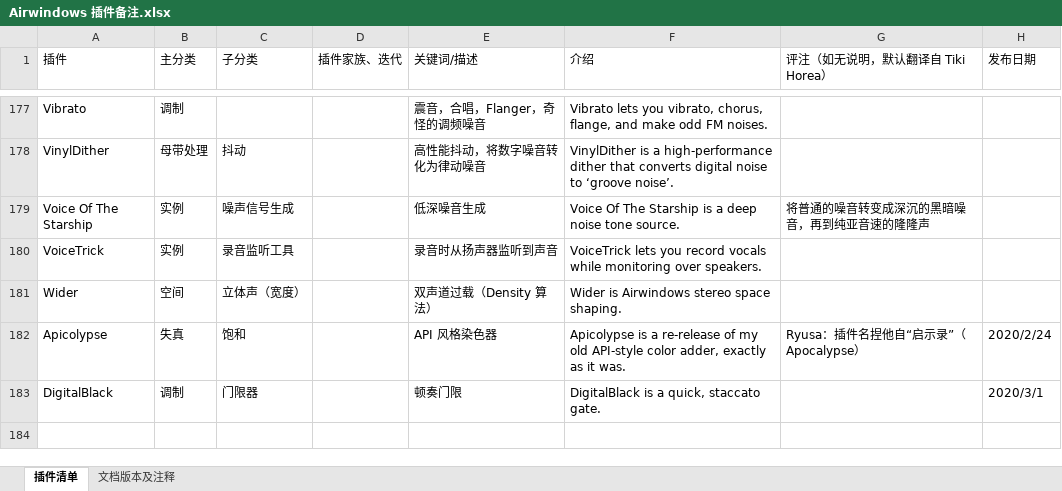
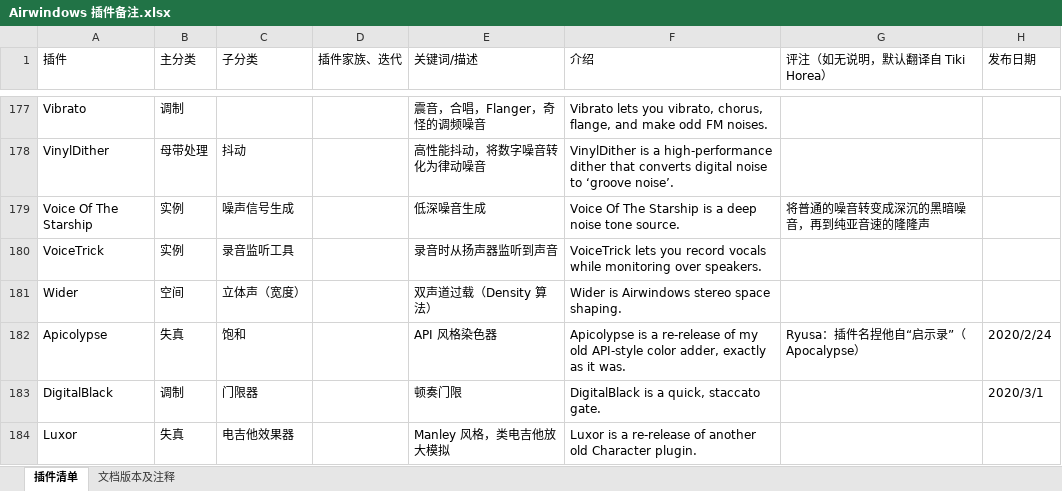
Before and after one commit to tsunetakaryu/airwindows-memo, an Excel workbook: Airwindows 插件备注.xlsx, sheet 插件清单, drawn as a sheet; only a part is shown, gaps mark what is left out; values as stored, in another font and other column widths than the file's, no borders; table styles not drawn; the diff names each change by its address in the sheet, - before the commit and + after, or states it on an @@ line.

Commit message:
Luxor http://www.airwindows.com/luxor/

```diff
--- a/Airwindows 插件备注.xlsx (sheet 插件清单)
+++ b/Airwindows 插件备注.xlsx (sheet 插件清单)
+row 184: Luxor | 失真 | 电吉他效果器 |  | Manley 风格，类电吉他放大模拟 | Luxor is a re-release of another old Character plugin.
```
Also changed, not shown: sheet 文档版本及注释, 1 other file.
